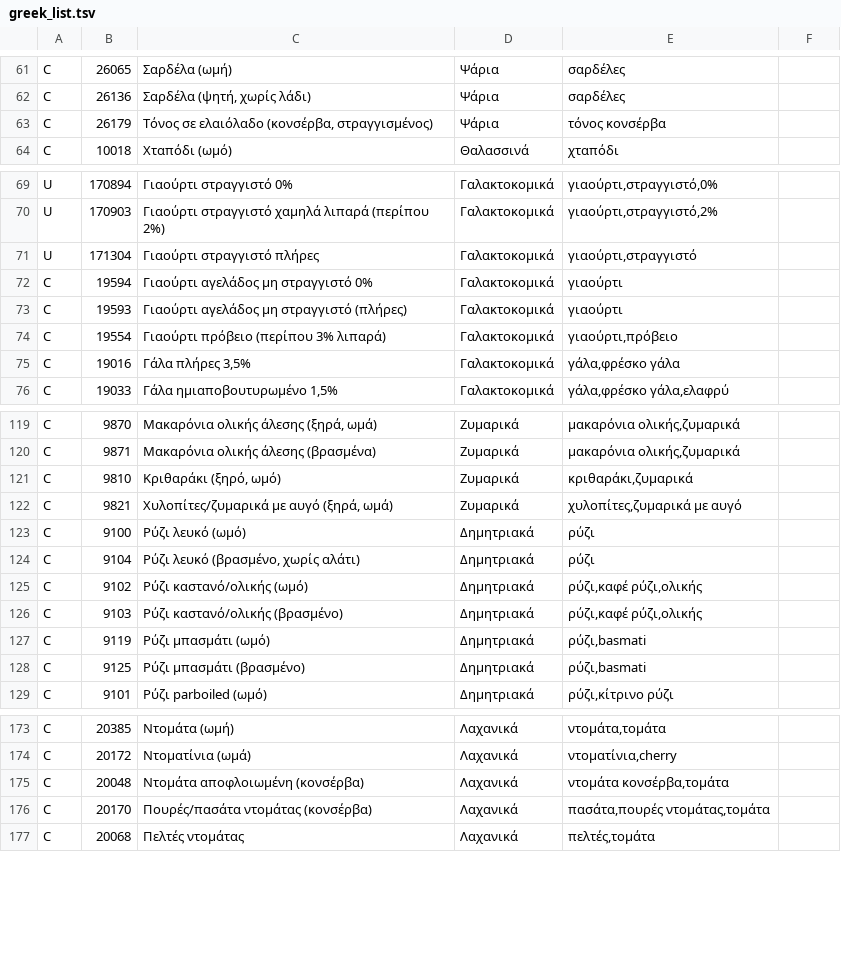
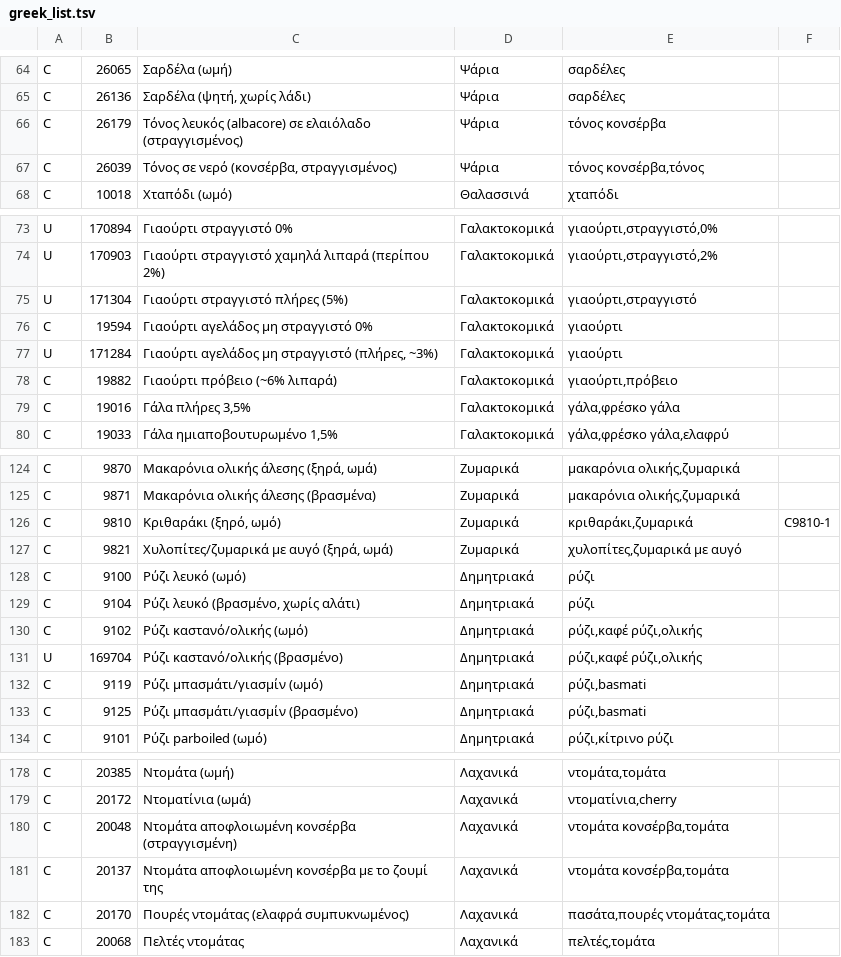
Before and after one commit to TechMeNowDear/ygeia-forma, a TSV file: tools/food/greek_list.tsv, drawn as a sheet; only a part is shown, gaps mark what is left out; the diff covers the shown part only.

```diff
--- a/tools/food/greek_list.tsv
+++ b/tools/food/greek_list.tsv
@@ -62,3 +65,4 @@ C	26065	Σαρδέλα (ωμή)	Ψάρια	σαρδέλες
 C	26136	Σαρδέλα (ψητή, χωρίς λάδι)	Ψάρια	σαρδέλες
-C	26179	Τόνος σε ελαιόλαδο (κονσέρβα, στραγγισμένος)	Ψάρια	τόνος κονσέρβα
+C	26179	Τόνος λευκός (albacore) σε ελαιόλαδο (στραγγισμένος)	Ψάρια	τόνος κονσέρβα
+C	26039	Τόνος σε νερό (κονσέρβα, στραγγισμένος)	Ψάρια	τόνος κονσέρβα,τόνος
 C	10018	Χταπόδι (ωμό)	Θαλασσινά	χταπόδι
@@ -70,6 +74,6 @@ U	170894	Γιαούρτι στραγγιστό 0%	Γαλακτοκομικά	γ
 U	170903	Γιαούρτι στραγγιστό χαμηλά λιπαρά (περίπου 2%)	Γαλακτοκομικά	γιαούρτι,στραγγιστό,2%
-U	171304	Γιαούρτι στραγγιστό πλήρες	Γαλακτοκομικά	γιαούρτι,στραγγιστό
+U	171304	Γιαούρτι στραγγιστό πλήρες (5%)	Γαλακτοκομικά	γιαούρτι,στραγγιστό
 C	19594	Γιαούρτι αγελάδος μη στραγγιστό 0%	Γαλακτοκομικά	γιαούρτι
-C	19593	Γιαούρτι αγελάδος μη στραγγιστό (πλήρες)	Γαλακτοκομικά	γιαούρτι
-C	19554	Γιαούρτι πρόβειο (περίπου 3% λιπαρά)	Γαλακτοκομικά	γιαούρτι,πρόβειο
+U	171284	Γιαούρτι αγελάδος μη στραγγιστό (πλήρες, ~3%)	Γαλακτοκομικά	γιαούρτι
+C	19882	Γιαούρτι πρόβειο (~6% λιπαρά)	Γαλακτοκομικά	γιαούρτι,πρόβειο
 C	19016	Γάλα πλήρες 3,5%	Γαλακτοκομικά	γάλα,φρέσκο γάλα
@@ -120,3 +125,3 @@ C	9870	Μακαρόνια ολικής άλεσης (ξηρά, ωμά)	Ζυμα
 C	9871	Μακαρόνια ολικής άλεσης (βρασμένα)	Ζυμαρικά	μακαρόνια ολικής,ζυμαρικά
-C	9810	Κριθαράκι (ξηρό, ωμό)	Ζυμαρικά	κριθαράκι,ζυμαρικά
+C	9810	Κριθαράκι (ξηρό, ωμό)	Ζυμαρικά	κριθαράκι,ζυμαρικά	C9810-1
 C	9821	Χυλοπίτες/ζυμαρικά με αυγό (ξηρά, ωμά)	Ζυμαρικά	χυλοπίτες,ζυμαρικά με αυγό
@@ -125,5 +130,5 @@ C	9104	Ρύζι λευκό (βρασμένο, χωρίς αλάτι)	Δημητ
 C	9102	Ρύζι καστανό/ολικής (ωμό)	Δημητριακά	ρύζι,καφέ ρύζι,ολικής
-C	9103	Ρύζι καστανό/ολικής (βρασμένο)	Δημητριακά	ρύζι,καφέ ρύζι,ολικής
-C	9119	Ρύζι μπασμάτι (ωμό)	Δημητριακά	ρύζι,basmati
-C	9125	Ρύζι μπασμάτι (βρασμένο)	Δημητριακά	ρύζι,basmati
+U	169704	Ρύζι καστανό/ολικής (βρασμένο)	Δημητριακά	ρύζι,καφέ ρύζι,ολικής
+C	9119	Ρύζι μπασμάτι/γιασμίν (ωμό)	Δημητριακά	ρύζι,basmati
+C	9125	Ρύζι μπασμάτι/γιασμίν (βρασμένο)	Δημητριακά	ρύζι,basmati
 C	9101	Ρύζι parboiled (ωμό)	Δημητριακά	ρύζι,κίτρινο ρύζι
@@ -174,4 +179,5 @@ C	20385	Ντομάτα (ωμή)	Λαχανικά	ντομάτα,τομάτα
 C	20172	Ντοματίνια (ωμά)	Λαχανικά	ντοματίνια,cherry
-C	20048	Ντομάτα αποφλοιωμένη (κονσέρβα)	Λαχανικά	ντομάτα κονσέρβα,τομάτα
-C	20170	Πουρές/πασάτα ντομάτας (κονσέρβα)	Λαχανικά	πασάτα,πουρές ντομάτας,τομάτα
+C	20048	Ντομάτα αποφλοιωμένη κονσέρβα (στραγγισμένη)	Λαχανικά	ντομάτα κονσέρβα,τομάτα
+C	20137	Ντομάτα αποφλοιωμένη κονσέρβα με το ζουμί της	Λαχανικά	ντομάτα κονσέρβα,τομάτα
+C	20170	Πουρές ντομάτας (ελαφρά συμπυκνωμένος)	Λαχανικά	πασάτα,πουρές ντομάτας,τομάτα
 C	20068	Πελτές ντομάτας	Λαχανικά	πελτές,τομάτα
```
Also changed, not shown: 8 added rows, 2 removed rows and 37 edited cells elsewhere in this file, 4 other files.
